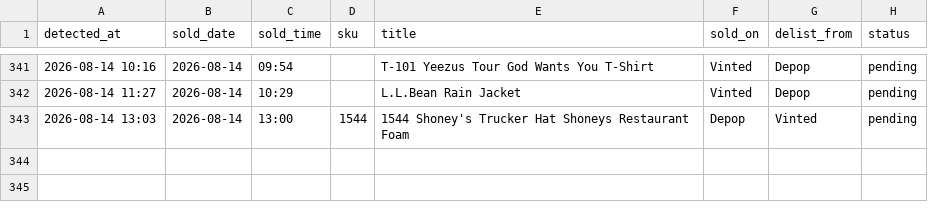
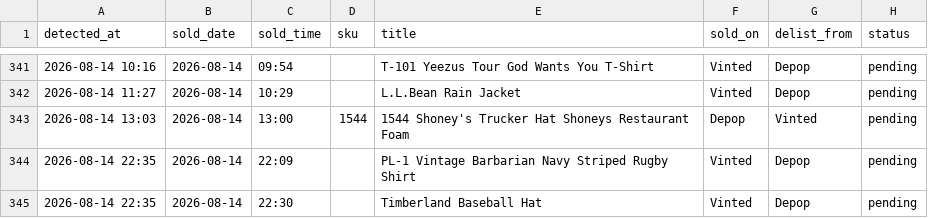
Before and after one commit to notanotherwholesale-sudo/fm-sales-tracker, a CSV file: delist_queue.csv, drawn as a sheet; only a part is shown, gaps mark what is left out.

Commit message:
data: 2026-08-14 21:35 run

```diff
--- a/delist_queue.csv
+++ b/delist_queue.csv
@@ -343 +343,3 @@ detected_at,sold_date,sold_time,sku,title,sold_on,delist_from,status
 2026-08-14 13:03,2026-08-14,13:00,1544,1544 Shoney's Trucker Hat Shoneys Restaurant Foam,Depop,Vinted,pending
+2026-08-14 22:35,2026-08-14,22:09,,PL-1 Vintage Barbarian Navy Striped Rugby Shirt,Vinted,Depop,pending
+2026-08-14 22:35,2026-08-14,22:30,,Timberland Baseball Hat,Vinted,Depop,pending
```
Also changed, not shown: fm_sales.csv, 1 other file.
